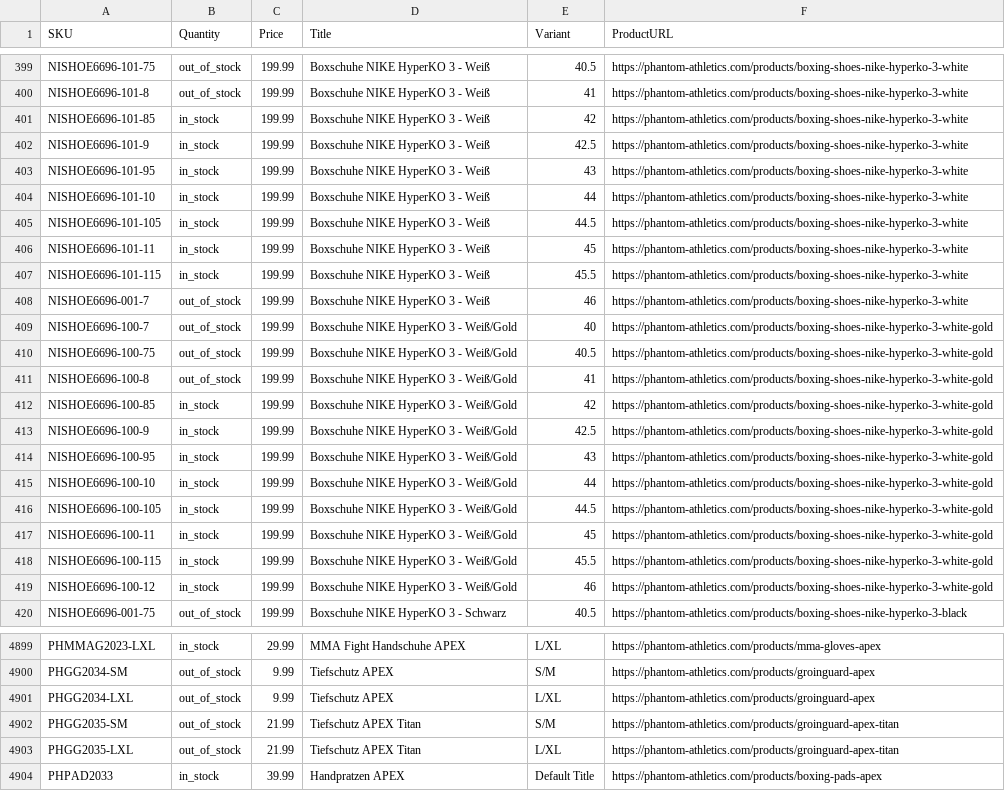
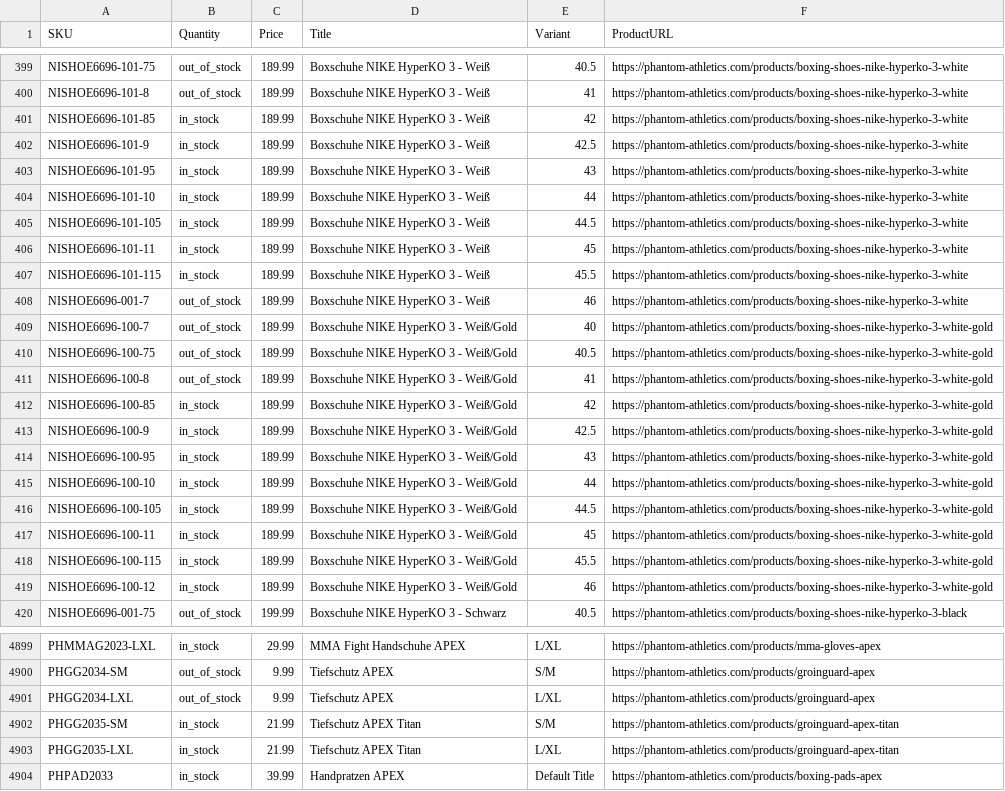
Before and after one commit to tomvanderkooij/phantom-stock, a CSV file: phantom_stock.csv, drawn as a sheet; only a part is shown, gaps mark what is left out; the diff covers the shown part only; the diff names each change by its address in the sheet, - before the commit and + after, or states it on an @@ line.

```diff
--- a/phantom_stock.csv
+++ b/phantom_stock.csv
-C399:C419 (Price): 199.99
+C399:C419 (Price): 189.99
-B4902:B4903 (Quantity): out_of_stock
+B4902:B4903 (Quantity): in_stock
```
Also changed, not shown: 102 edited cells elsewhere in this file.
